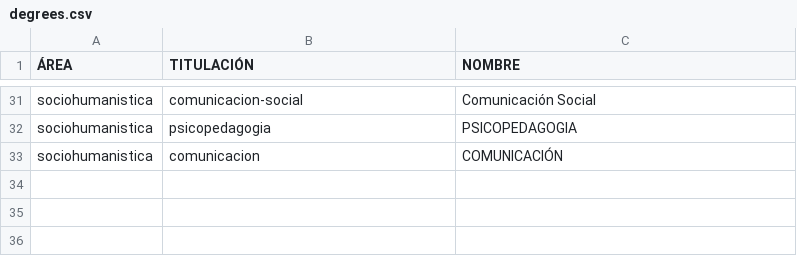
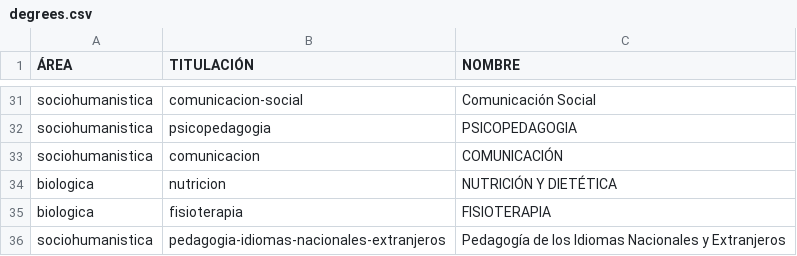
Before and after one commit to UTPL-Rank/Mentorship-Project, a CSV file: data/periods/abr-ago-2020/degrees.csv, drawn as a sheet; only a part is shown, gaps mark what is left out; the diff names each change by its address in the sheet, - before the commit and + after, or states it on an @@ line.

Commit message:
chore: add period data

```diff
--- a/data/periods/abr-ago-2020/degrees.csv
+++ b/data/periods/abr-ago-2020/degrees.csv
+row 34: biologica | nutricion | NUTRICIÓN Y DIETÉTICA
+row 35: biologica | fisioterapia | FISIOTERAPIA
+row 36: sociohumanistica | pedagogia-idiomas-nacionales-extranjeros | Pedagogía de los Idiomas Nacionales y Extranjeros
```
Also changed, not shown: 6 other files.
